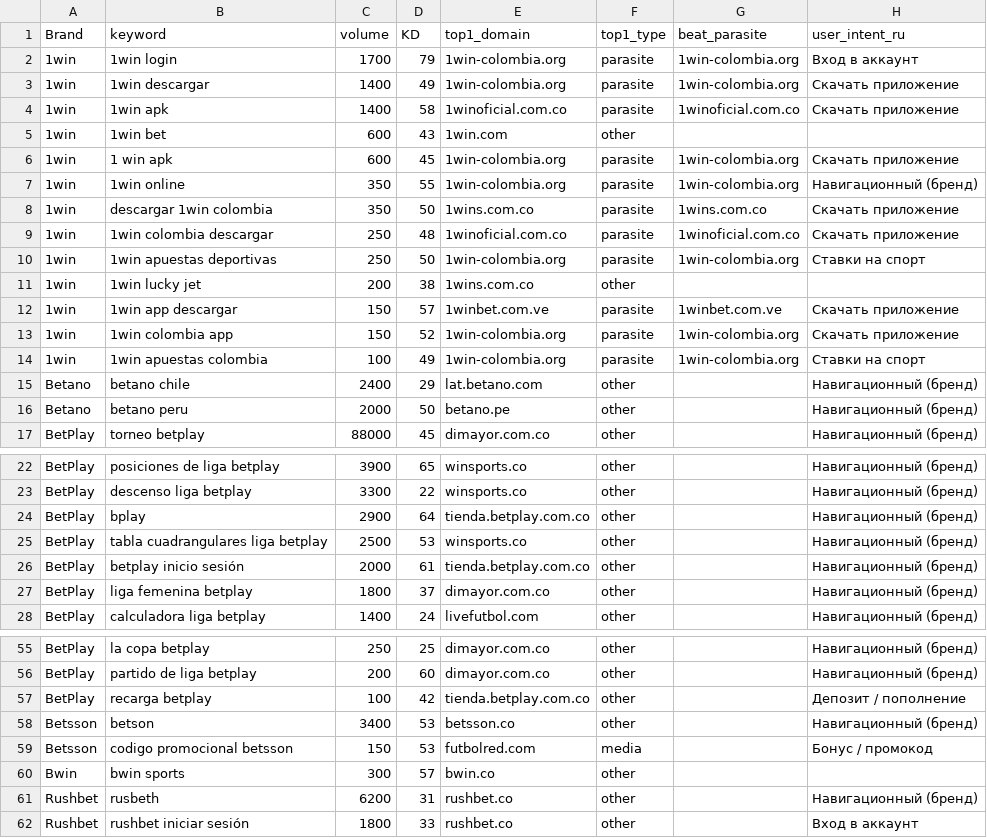
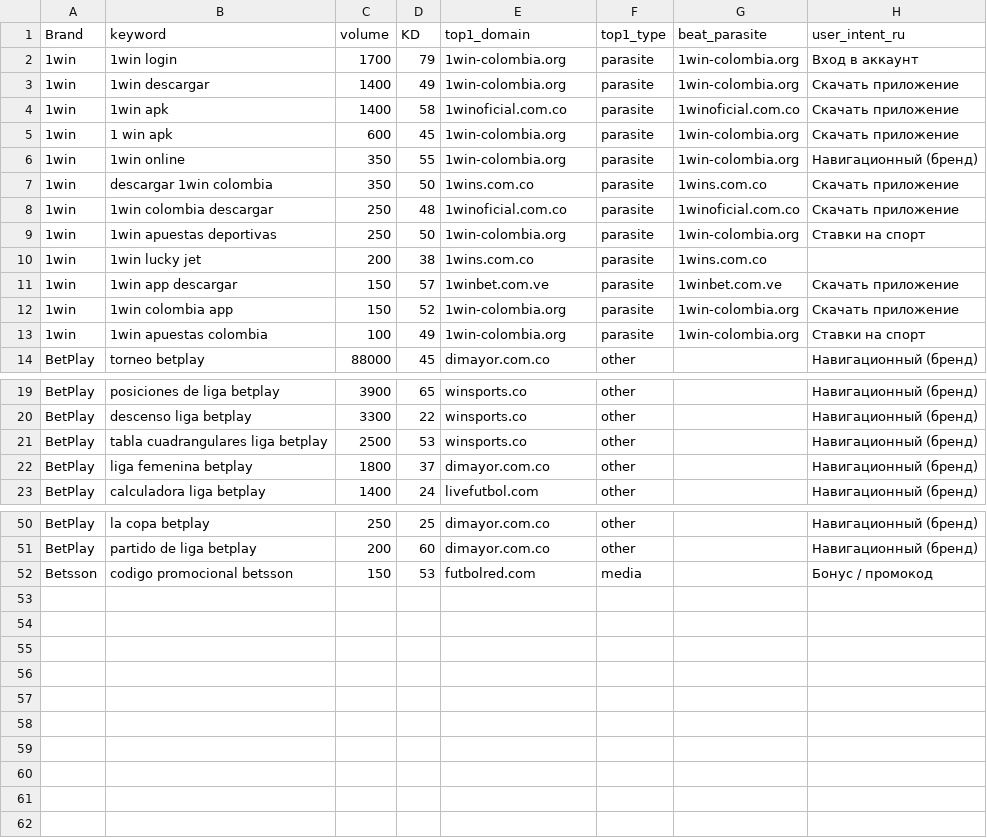
Before and after one commit to Xtrd-txt/asotraff, a CSV file: co_easy_entry_keywords.csv, drawn as a sheet; only a part is shown, gaps mark what is left out.

```diff
--- a/co_easy_entry_keywords.csv
+++ b/co_easy_entry_keywords.csv
@@ -4,3 +4,2 @@ Brand,keyword,volume,KD,top1_domain,top1_type,beat_parasite,user_intent_ru
 1win,1win apk,1400,58,1winoficial.com.co,parasite,1winoficial.com.co,Скачать приложение
-1win,1win bet,600,43,1win.com,other,,
 1win,1 win apk,600,45,1win-colombia.org,parasite,1win-colombia.org,Скачать приложение
@@ -10,3 +9,3 @@ Brand,keyword,volume,KD,top1_domain,top1_type,beat_parasite,user_intent_ru
 1win,1win apuestas deportivas,250,50,1win-colombia.org,parasite,1win-colombia.org,Ставки на спорт
-1win,1win lucky jet,200,38,1wins.com.co,other,,
+1win,1win lucky jet,200,38,1wins.com.co,parasite,1wins.com.co,
 1win,1win app descargar,150,57,1winbet.com.ve,parasite,1winbet.com.ve,Скачать приложение
@@ -14,4 +13,2 @@ Brand,keyword,volume,KD,top1_domain,top1_type,beat_parasite,user_intent_ru
 1win,1win apuestas colombia,100,49,1win-colombia.org,parasite,1win-colombia.org,Ставки на спорт
-Betano,betano chile,2400,29,lat.betano.com,other,,Навигационный (бренд)
-Betano,betano peru,2000,50,betano.pe,other,,Навигационный (бренд)
 BetPlay,torneo betplay,88000,45,dimayor.com.co,other,,Навигационный (бренд)
@@ -23,5 +20,3 @@ BetPlay,posiciones de liga betplay,3900,65,winsports.co,other,,Навигаци
 BetPlay,descenso liga betplay,3300,22,winsports.co,other,,Навигационный (бренд)
-BetPlay,bplay,2900,64,tienda.betplay.com.co,other,,Навигационный (бренд)
 BetPlay,tabla cuadrangulares liga betplay,2500,53,winsports.co,other,,Навигационный (бренд)
-BetPlay,betplay inicio sesión,2000,61,tienda.betplay.com.co,other,,Навигационный (бренд)
 BetPlay,liga femenina betplay,1800,37,dimayor.com.co,other,,Навигационный (бренд)
@@ -56,7 +51,2 @@ BetPlay,la copa betplay,250,25,dimayor.com.co,other,,Навигационный
 BetPlay,partido de liga betplay,200,60,dimayor.com.co,other,,Навигационный (бренд)
-BetPlay,recarga betplay,100,42,tienda.betplay.com.co,other,,Депозит / пополнение
-Betsson,betson,3400,53,betsson.co,other,,Навигационный (бренд)
 Betsson,codigo promocional betsson,150,53,futbolred.com,media,,Бонус / промокод
-Bwin,bwin sports,300,57,bwin.co,other,,
-Rushbet,rusbeth,6200,31,rushbet.co,other,,Навигационный (бренд)
-Rushbet,rushbet iniciar sesión,1800,33,rushbet.co,other,,Вход в аккаунт
```
Also changed, not shown: co_easy_entry_by_brand.csv, 1 other file.
